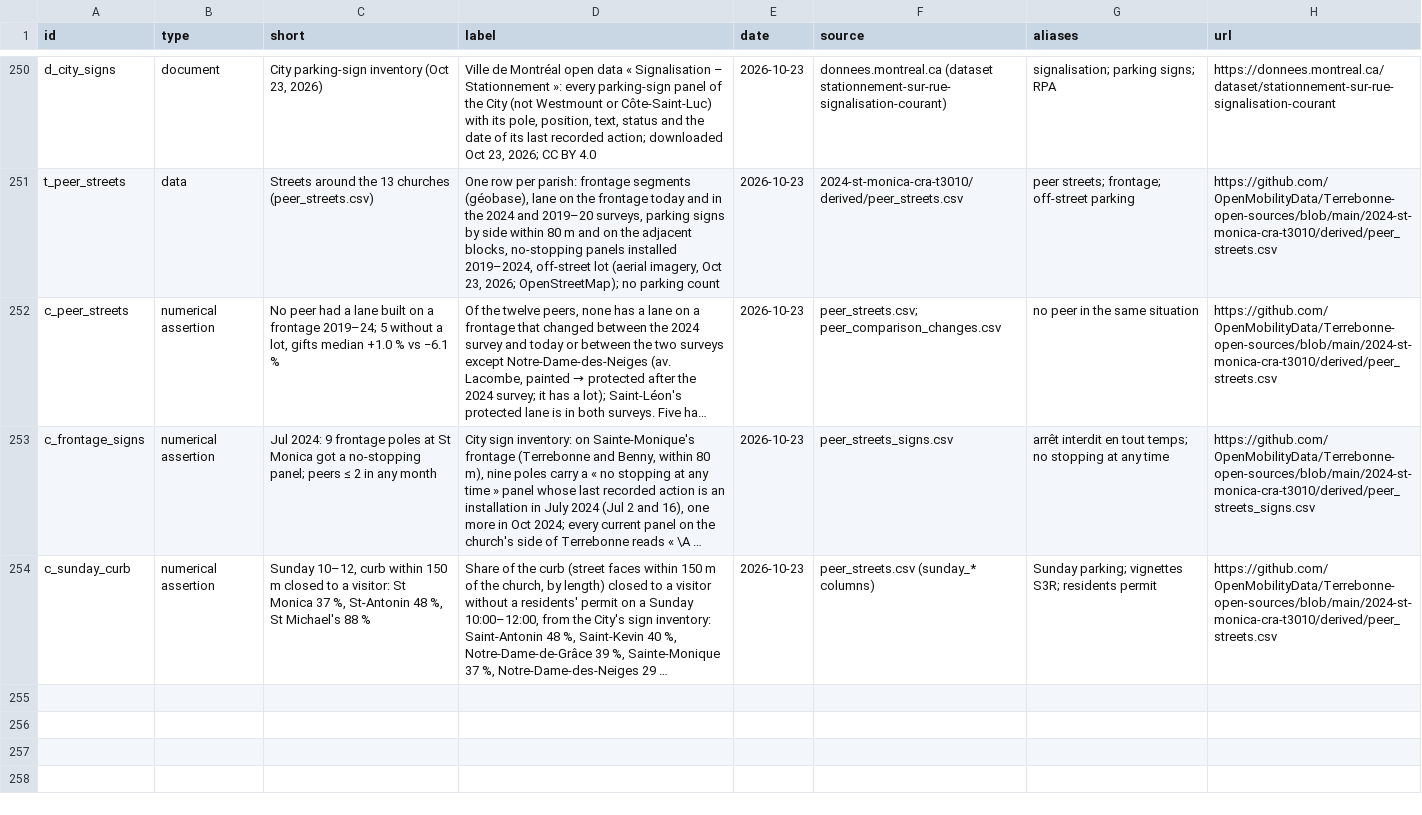
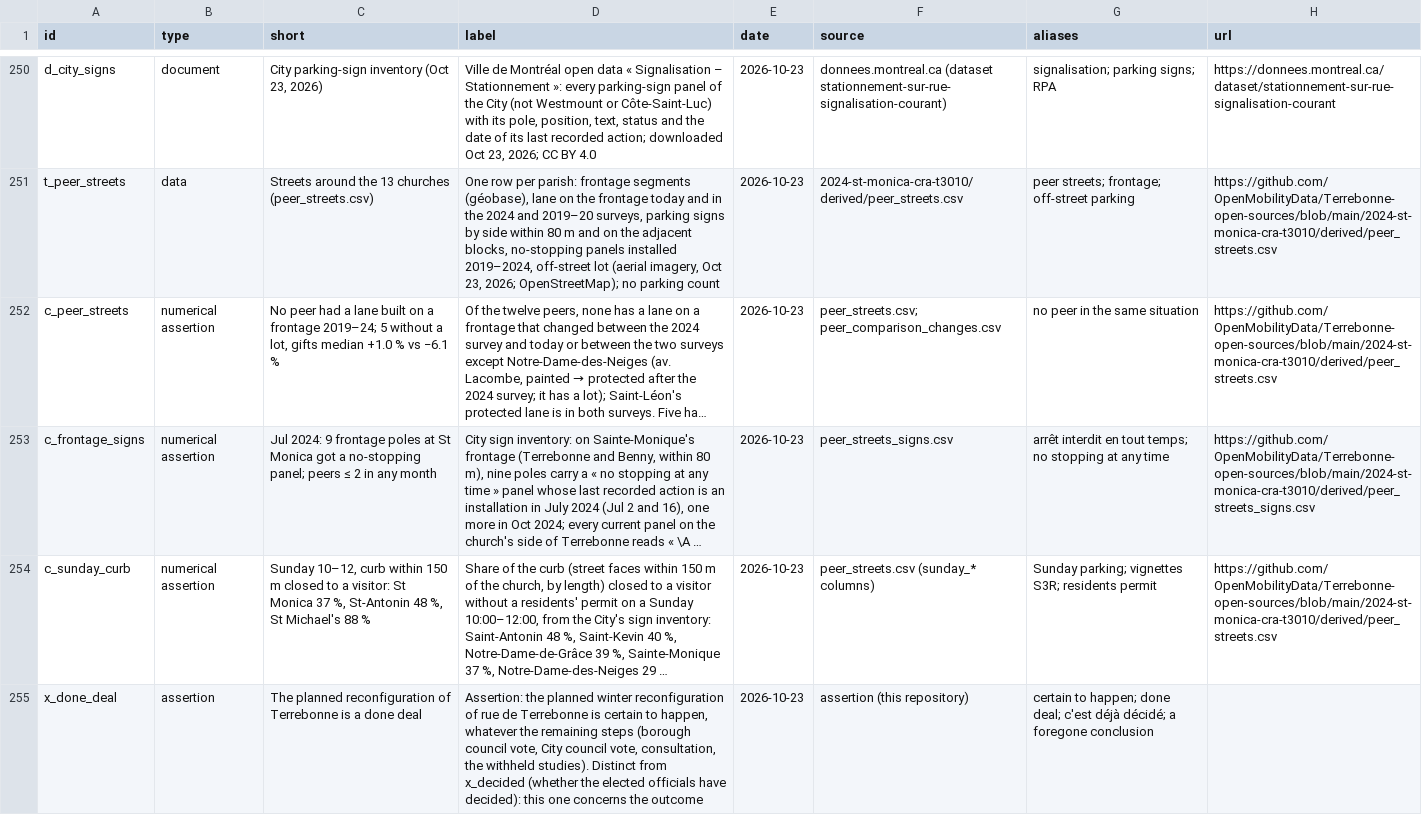
Before and after one commit to OpenMobilityData/Terrebonne-open-sources, a CSV file: 2026-evidence-graph/nodes.csv, drawn as a sheet; only a part is shown, gaps mark what is left out; long unchanged cells end in …; the diff names each change by its address in the sheet, - before the commit and + after, or states it on an @@ line.

```diff
--- a/2026-evidence-graph/nodes.csv
+++ b/2026-evidence-graph/nodes.csv
+row 255: x_done_deal | assertion | The planned reconfiguration of Terrebonne is a done deal | Assertion: the planned winter reconfiguration of rue de Terrebonne is certain to happen, whatever the remaining steps (borough council vote, City council vote, consultation, the withheld studies). Distinct from x_decided (whether the elected officials have decided): this one concerns the outcome | 2026-10-23 | assertion (this repository) | certain to happen; done deal; c'est déjà décidé; a foregone conclusion
```
Also changed, not shown: 2026-evidence-graph/edges.csv, 2026-evidence-graph/questions.csv, 6 other files.
